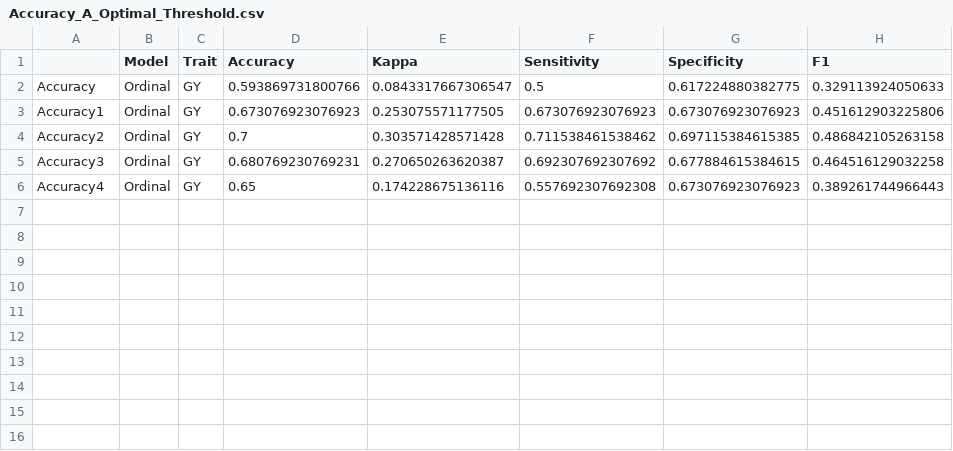
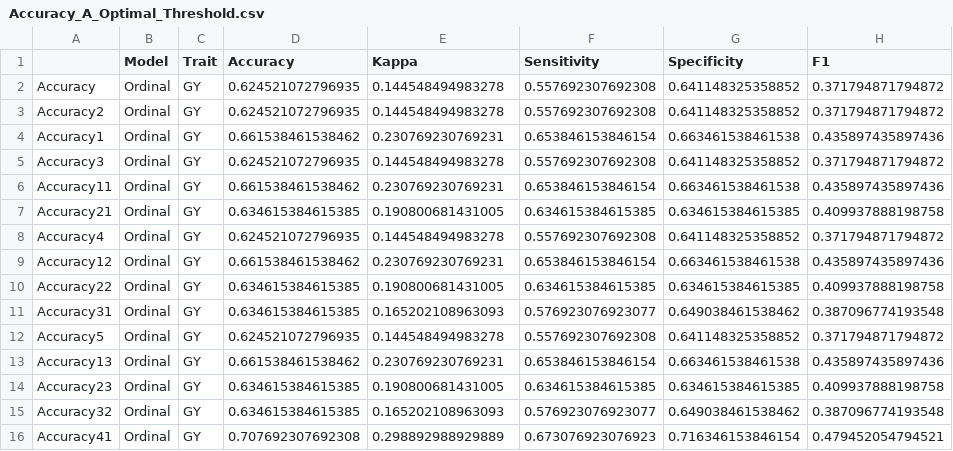
Before and after one commit to BeyondEternal/Data_Augmentation_Threshold, a CSV file: Wheat_1_AL/1/Accuracy_A_Optimal_Threshold.csv, drawn as a sheet.

```diff
--- a/Wheat_1_AL/1/Accuracy_A_Optimal_Threshold.csv
+++ b/Wheat_1_AL/1/Accuracy_A_Optimal_Threshold.csv
@@ -1,6 +1,16 @@
 "","Model","Trait","Accuracy","Kappa","Sensitivity","Specificity","F1"
-"Accuracy","Ordinal","GY",0.593869731800766,0.0843317667306547,0.5,0.617224880382775,0.329113924050633
-"Accuracy1","Ordinal","GY",0.673076923076923,0.253075571177505,0.673076923076923,0.673076923076923,0.451612903225806
-"Accuracy2","Ordinal","GY",0.7,0.303571428571428,0.711538461538462,0.697115384615385,0.486842105263158
-"Accuracy3","Ordinal","GY",0.680769230769231,0.270650263620387,0.692307692307692,0.677884615384615,0.464516129032258
-"Accuracy4","Ordinal","GY",0.65,0.174228675136116,0.557692307692308,0.673076923076923,0.389261744966443
+"Accuracy","Ordinal","GY",0.624521072796935,0.144548494983278,0.557692307692308,0.641148325358852,0.371794871794872
+"Accuracy2","Ordinal","GY",0.624521072796935,0.144548494983278,0.557692307692308,0.641148325358852,0.371794871794872
+"Accuracy1","Ordinal","GY",0.661538461538462,0.230769230769231,0.653846153846154,0.663461538461538,0.435897435897436
+"Accuracy3","Ordinal","GY",0.624521072796935,0.144548494983278,0.557692307692308,0.641148325358852,0.371794871794872
+"Accuracy11","Ordinal","GY",0.661538461538462,0.230769230769231,0.653846153846154,0.663461538461538,0.435897435897436
+"Accuracy21","Ordinal","GY",0.634615384615385,0.190800681431005,0.634615384615385,0.634615384615385,0.409937888198758
+"Accuracy4","Ordinal","GY",0.624521072796935,0.144548494983278,0.557692307692308,0.641148325358852,0.371794871794872
+"Accuracy12","Ordinal","GY",0.661538461538462,0.230769230769231,0.653846153846154,0.663461538461538,0.435897435897436
+"Accuracy22","Ordinal","GY",0.634615384615385,0.190800681431005,0.634615384615385,0.634615384615385,0.409937888198758
+"Accuracy31","Ordinal","GY",0.634615384615385,0.165202108963093,0.576923076923077,0.649038461538462,0.387096774193548
+"Accuracy5","Ordinal","GY",0.624521072796935,0.144548494983278,0.557692307692308,0.641148325358852,0.371794871794872
+"Accuracy13","Ordinal","GY",0.661538461538462,0.230769230769231,0.653846153846154,0.663461538461538,0.435897435897436
+"Accuracy23","Ordinal","GY",0.634615384615385,0.190800681431005,0.634615384615385,0.634615384615385,0.409937888198758
+"Accuracy32","Ordinal","GY",0.634615384615385,0.165202108963093,0.576923076923077,0.649038461538462,0.387096774193548
+"Accuracy41","Ordinal","GY",0.707692307692308,0.298892988929889,0.673076923076923,0.716346153846154,0.479452054794521
```
Also changed, not shown: Wheat_2_AL/1/Accuracy_A_Optimal_Threshold.csv, Wheat_3_AL/1/Accuracy_A_Optimal_Threshold.csv, 45 other files.
